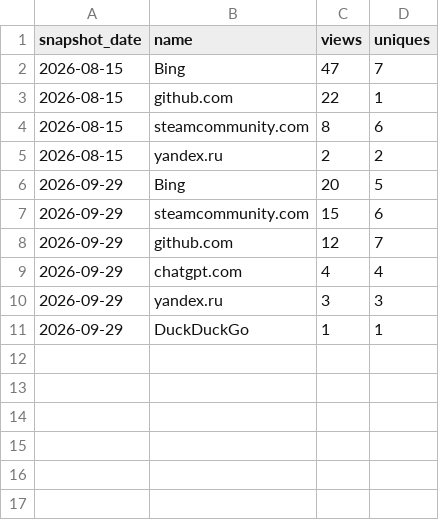
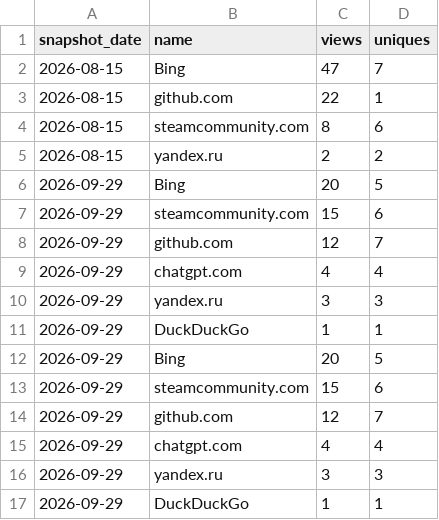
Before and after one commit to Isualc/dayz-ai-survivor, a CSV file: docs/traffic/referrers.csv, drawn as a sheet.

```diff
--- a/docs/traffic/referrers.csv
+++ b/docs/traffic/referrers.csv
@@ -11 +11,7 @@ snapshot_date,name,views,uniques
 2026-09-29,DuckDuckGo,1,1
+2026-09-29,Bing,20,5
+2026-09-29,steamcommunity.com,15,6
+2026-09-29,github.com,12,7
+2026-09-29,chatgpt.com,4,4
+2026-09-29,yandex.ru,3,3
+2026-09-29,DuckDuckGo,1,1
```
Also changed, not shown: docs/traffic/daily.csv, docs/traffic/paths.csv.
